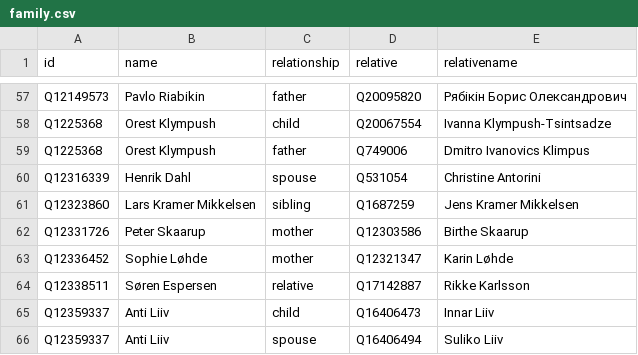
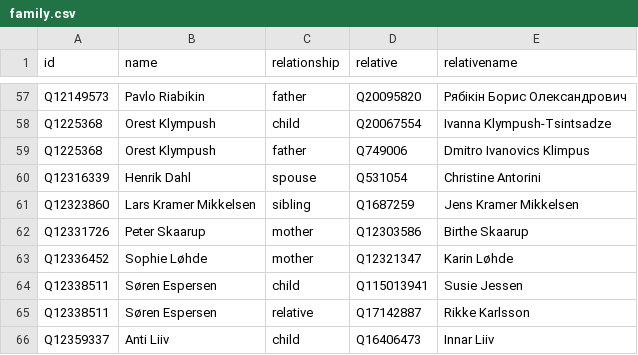
Before and after one commit to every-politician-scrapers/world, a CSV file: html/family.csv, drawn as a sheet; only a part is shown, gaps mark what is left out; the shorter side is filled out with more unchanged rows.

```diff
--- a/html/family.csv
+++ b/html/family.csv
@@ -63,2 +63,3 @@ Q12331726,Peter Skaarup,mother,Q12303586,Birthe Skaarup
 Q12336452,Sophie Løhde,mother,Q12321347,Karin Løhde
+Q12338511,Søren Espersen,child,Q115013941,Susie Jessen
 Q12338511,Søren Espersen,relative,Q17142887,Rikke Karlsson
```
Also changed, not shown: html/bio.csv.
